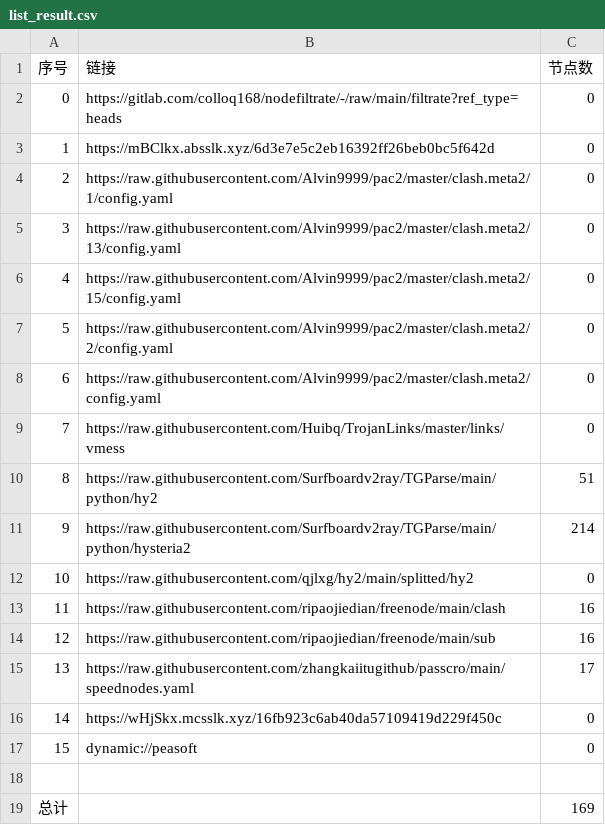
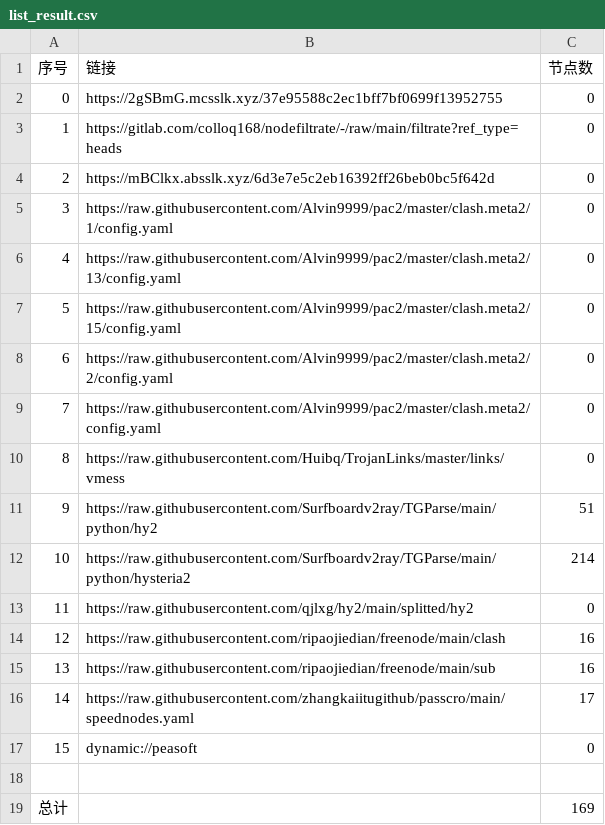
Before and after one commit to lihong19801/zidongzhuaqu4, a CSV file: list_result.csv, drawn as a sheet; removed rows and columns are numbered as before the commit, all else as after; the diff names each change by its address in the sheet, - before the commit and + after, or states it on an @@ line.

```diff
--- a/list_result.csv
+++ b/list_result.csv
+row 2: 0 | https://2gSBmG.mcsslk.xyz/37e95588c2ec1bff7bf0699f13952755 | 0
@@ column A (序号) renumbered between rows 3 and 16 @@
-row 16: 14 | https://wHjSkx.mcsslk.xyz/16fb923c6ab40da57109419d229f450c | 0
```
Also changed, not shown: 25 other files.
